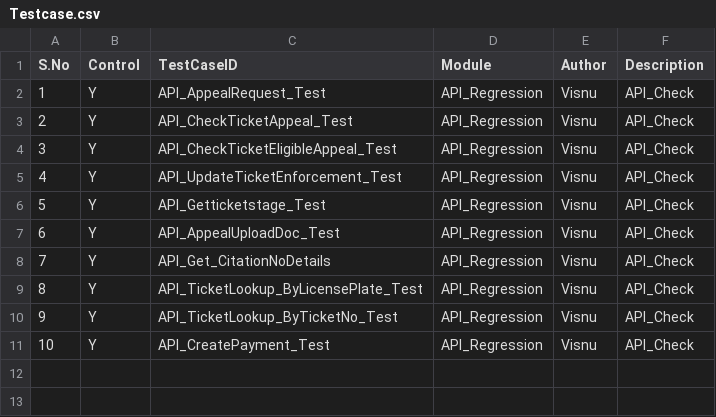
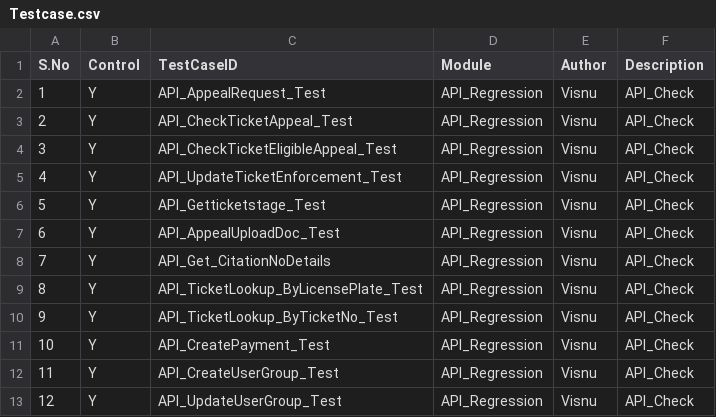
Before and after one commit to Visnupriya-KV/Roker_VMS, a CSV file: Testcase.csv, drawn as a sheet; the diff names each change by its address in the sheet, - before the commit and + after, or states it on an @@ line.

Commit message:
API_CreateUserGroup_Test and API_UpdateUserGroup_Test added

```diff
--- a/Testcase.csv
+++ b/Testcase.csv
+row 12: 11 | Y | API_CreateUserGroup_Test | API_Regression | Visnu | API_Check
+row 13: 12 | Y | API_UpdateUserGroup_Test | API_Regression | Visnu | API_Check
```
Also changed, not shown: 5 other files.
